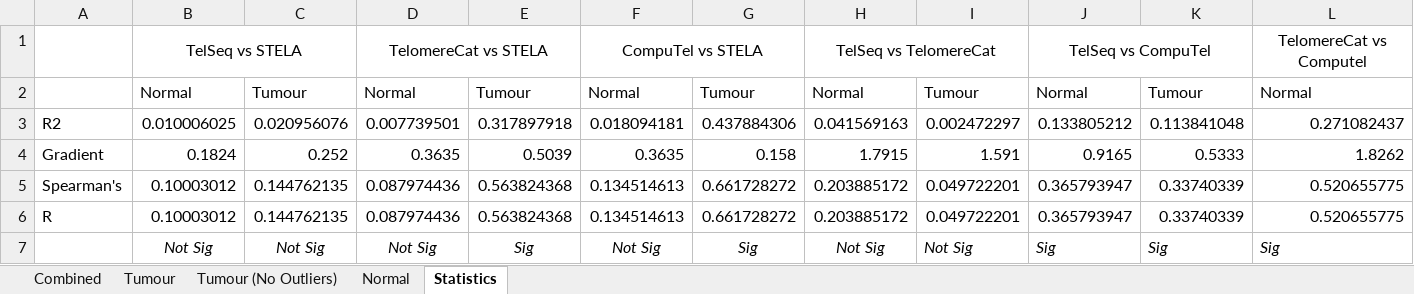
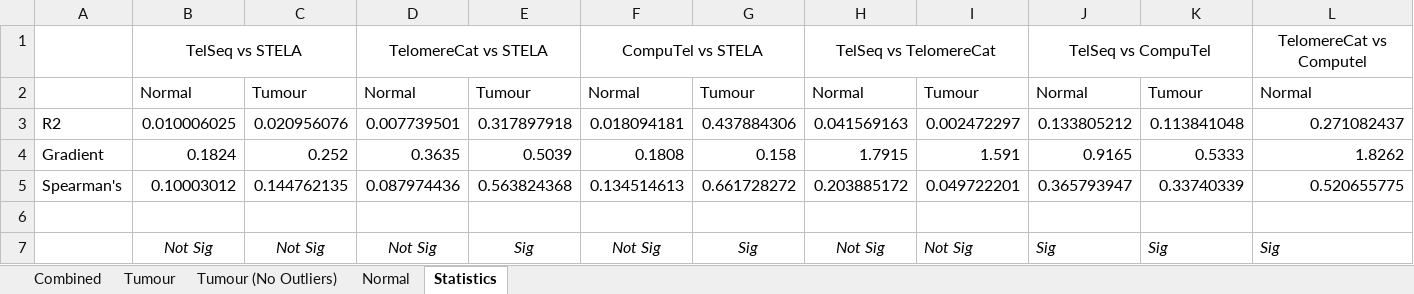
Before and after one commit to Keaty19/MET583CaseStudy, an Excel workbook: Full_Results_Figures_Statistics.xlsx, sheet Statistics, drawn as a sheet; only a part is shown; values as stored, in another font and other column widths than the file's, no borders; rows hold the shown columns only; the diff names each change by its address in the sheet, - before the commit and + after, or states it on an @@ line.

Commit message:
Add files via upload

```diff
--- a/Full_Results_Figures_Statistics.xlsx (sheet Statistics)
+++ b/Full_Results_Figures_Statistics.xlsx (sheet Statistics)
-F4: 0.3635
+F4: 0.1808
-row 6: R | 0.10003012 | 0.144762135 | 0.087974436 | 0.563824368 | 0.134514613 | 0.661728272 | 0.203885172 | 0.049722201 | 0.365793947 | 0.33740339 | 0.520655775
+row 6: (empty)
```
Also changed, not shown: charts or pictures.
